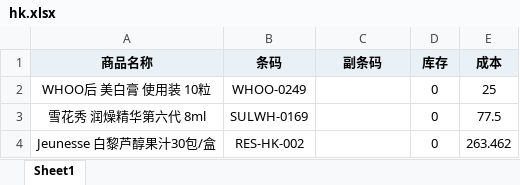
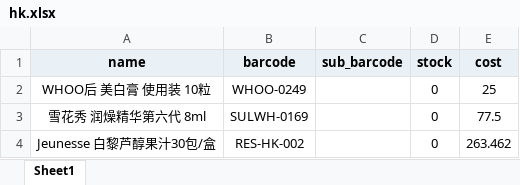
Before and after one commit to xiaoleo2694-ai/excel, an Excel workbook: hk.xlsx, sheet Sheet1, drawn as a sheet; only a part is shown; values as stored, in another font and other column widths than the file's, no borders; removed rows and columns are numbered as before the commit, all else as after; the diff names each change by its address in the sheet, - before the commit and + after, or states it on an @@ line.

Commit message:
Add files via upload

```diff
--- a/hk.xlsx (sheet Sheet1)
+++ b/hk.xlsx (sheet Sheet1)
-row 1: 商品名称 | 条码 | 副条码 | 库存 | 成本
+row 1: name | barcode | sub_barcode | stock | cost
```
